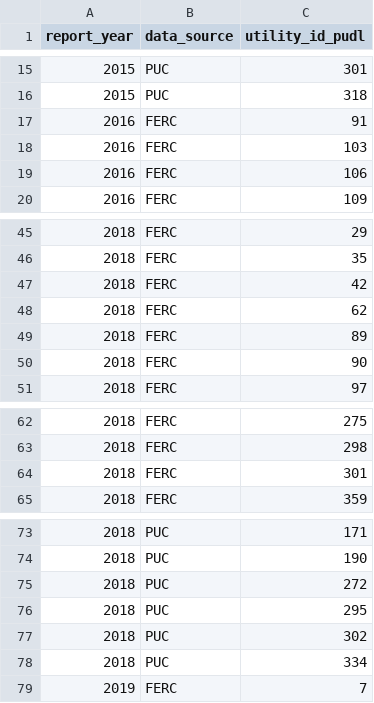
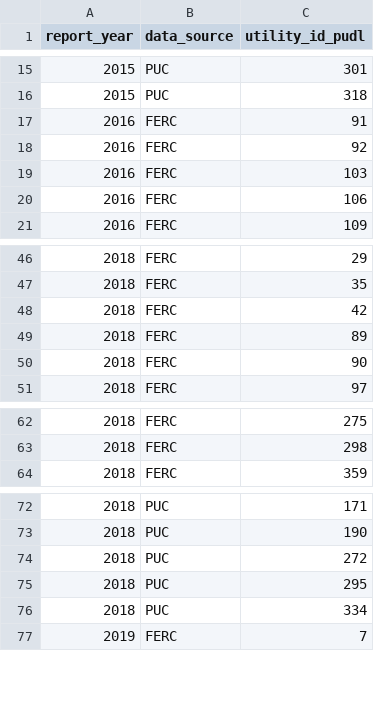
Before and after one commit to catalyst-cooperative/rmi-ferc1-eia, a CSV file: inputs/validation/fail_capex_total_utilities_ferc1_to_eia_vs_deprish_to_ferc1.csv, drawn as a sheet; only a part is shown, gaps mark what is left out.

Commit message:
new baddies for validation tests

```diff
--- a/inputs/validation/fail_capex_total_utilities_ferc1_to_eia_vs_deprish_to_ferc1.csv
+++ b/inputs/validation/fail_capex_total_utilities_ferc1_to_eia_vs_deprish_to_ferc1.csv
@@ -17,2 +17,3 @@ report_year,data_source,utility_id_pudl
 2016,FERC,91
+2016,FERC,92
 2016,FERC,103
@@ -47,3 +48,2 @@ report_year,data_source,utility_id_pudl
 2018,FERC,42
-2018,FERC,62
 2018,FERC,89
@@ -63,3 +63,2 @@ report_year,data_source,utility_id_pudl
 2018,FERC,298
-2018,FERC,301
 2018,FERC,359
@@ -76,3 +75,2 @@ report_year,data_source,utility_id_pudl
 2018,PUC,295
-2018,PUC,302
 2018,PUC,334
```
Also changed, not shown: inputs/validation/fail_plant_balance_w_common_plants_deprish_vs_deprish_to_ferc1.csv.
